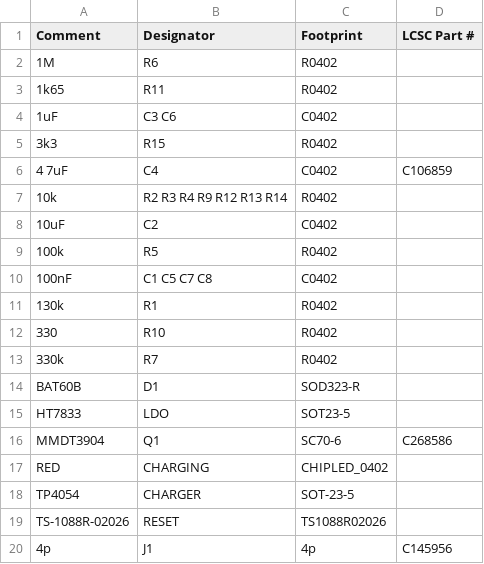
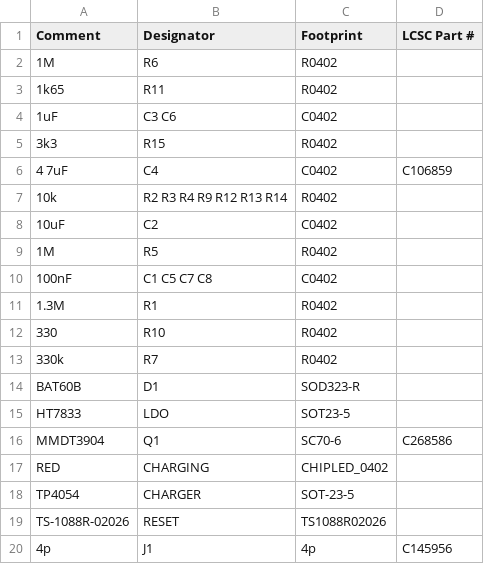
Before and after one commit to LaskaKit/microESP, a CSV file: Production/MicroESP_v2_0_top_bom.csv, drawn as a sheet.

```diff
--- a/Production/MicroESP_v2_0_top_bom.csv
+++ b/Production/MicroESP_v2_0_top_bom.csv
@@ -8,5 +8,5 @@ Comment,Designator,Footprint,LCSC Part #
 10uF,C2,C0402,
-100k,R5,R0402,
+1M,R5,R0402,
 100nF,C1 C5 C7 C8,C0402,
-130k,R1,R0402,
+1.3M,R1,R0402,
 330,R10,R0402,
```
Also changed, not shown: 2 other files.
